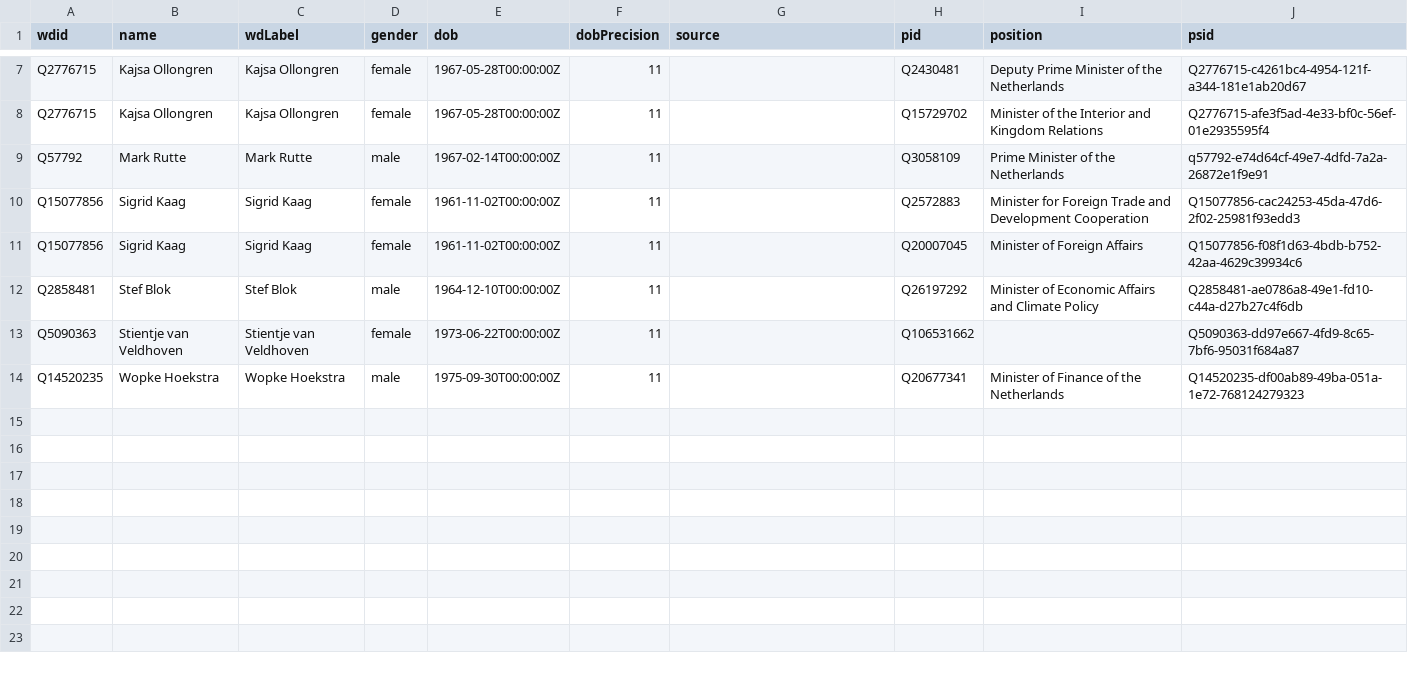
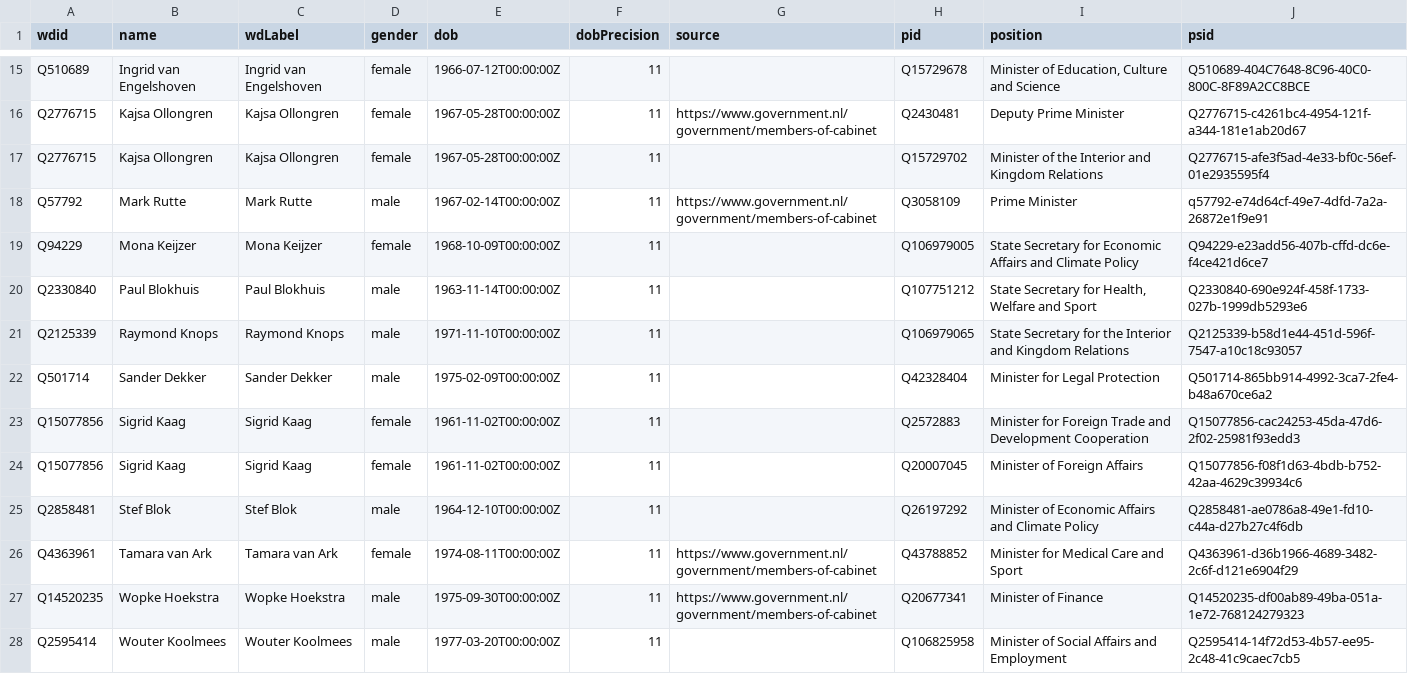
Before and after one commit to every-politician-scrapers/netherlands-cabinet, a CSV file: data/wikidata.csv, drawn as a sheet; only a part is shown, gaps mark what is left out; removed rows and columns are numbered as before the commit, all else as after; the diff covers the shown part only; the diff names each change by its address in the sheet, - before the commit and + after, or states it on an @@ line.

Commit message:
refresh data

```diff
--- a/data/wikidata.csv
+++ b/data/wikidata.csv
+row 15: Q510689 | Ingrid van Engelshoven | Ingrid van Engelshoven | female | 1966-07-12T00:00:00Z | 11 |  | Q15729678 | Minister of Education, Culture and Science | Q510689-404C7648-8C96-40C0-800C-8F89A2CC8BCE
-G16 (source): (empty)
+G16 (source): https://www.government.nl/government/members-of-cabinet
-I16 (position): Deputy Prime Minister of the Netherlands
+I16 (position): Deputy Prime Minister
-G18 (source): (empty)
+G18 (source): https://www.government.nl/government/members-of-cabinet
-I18 (position): Prime Minister of the Netherlands
+I18 (position): Prime Minister
+row 19: Q94229 | Mona Keijzer | Mona Keijzer | female | 1968-10-09T00:00:00Z | 11 |  | Q106979005 | State Secretary for Economic Affairs and Climate Policy | Q94229-e23add56-407b-cffd-dc6e-f4ce421d6ce7
+row 20: Q2330840 | Paul Blokhuis | Paul Blokhuis | male | 1963-11-14T00:00:00Z | 11 |  | Q107751212 | State Secretary for Health, Welfare and Sport | Q2330840-690e924f-458f-1733-027b-1999db5293e6
+row 21: Q2125339 | Raymond Knops | Raymond Knops | male | 1971-11-10T00:00:00Z | 11 |  | Q106979065 | State Secretary for the Interior and Kingdom Relations | Q2125339-b58d1e44-451d-596f-7547-a10c18c93057
+row 22: Q501714 | Sander Dekker | Sander Dekker | male | 1975-02-09T00:00:00Z | 11 |  | Q42328404 | Minister for Legal Protection | Q501714-865bb914-4992-3ca7-2fe4-b48a670ce6a2
-row 13: Q5090363 | Stientje van Veldhoven | Stientje van Veldhoven | female | 1973-06-22T00:00:00Z | 11 |  | Q106531662 |  | Q5090363-dd97e667-4fd9-8c65-7bf6-95031f684a87
+row 26: Q4363961 | Tamara van Ark | Tamara van Ark | female | 1974-08-11T00:00:00Z | 11 | https://www.government.nl/government/members-of-cabinet | Q43788852 | Minister for Medical Care and Sport | Q4363961-d36b1966-4689-3482-2c6f-d121e6904f29
-G27 (source): (empty)
+G27 (source): https://www.government.nl/government/members-of-cabinet
-I27 (position): Minister of Finance of the Netherlands
+I27 (position): Minister of Finance
+row 28: Q2595414 | Wouter Koolmees | Wouter Koolmees | male | 1977-03-20T00:00:00Z | 11 |  | Q106825958 | Minister of Social Affairs and Employment | Q2595414-14f72d53-4b57-ee95-2c48-41c9caec7cb5
```
Also changed, not shown: 9 added rows, 1 removed row and 6 edited cells elsewhere in this file, 1 other file.
